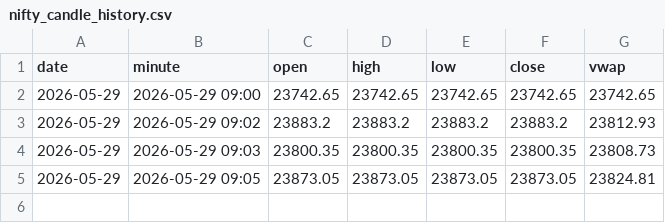
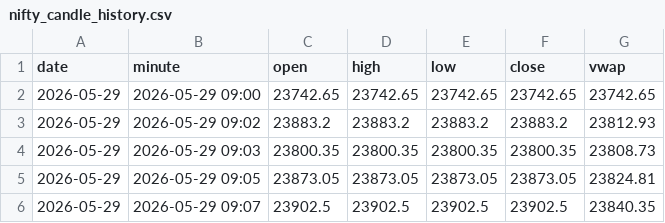
Before and after one commit to Mayur2015/PCR-BOT, a CSV file: nifty_candle_history.csv, drawn as a sheet; the diff names each change by its address in the sheet, - before the commit and + after, or states it on an @@ line.

Commit message:
Auto backup NIFTY candle history 2026-05-29 09:08:11

```diff
--- a/nifty_candle_history.csv
+++ b/nifty_candle_history.csv
+row 6: 2026-05-29 | 2026-05-29 09:07 | 23902.5 | 23902.5 | 23902.5 | 23902.5 | 23840.35
```
